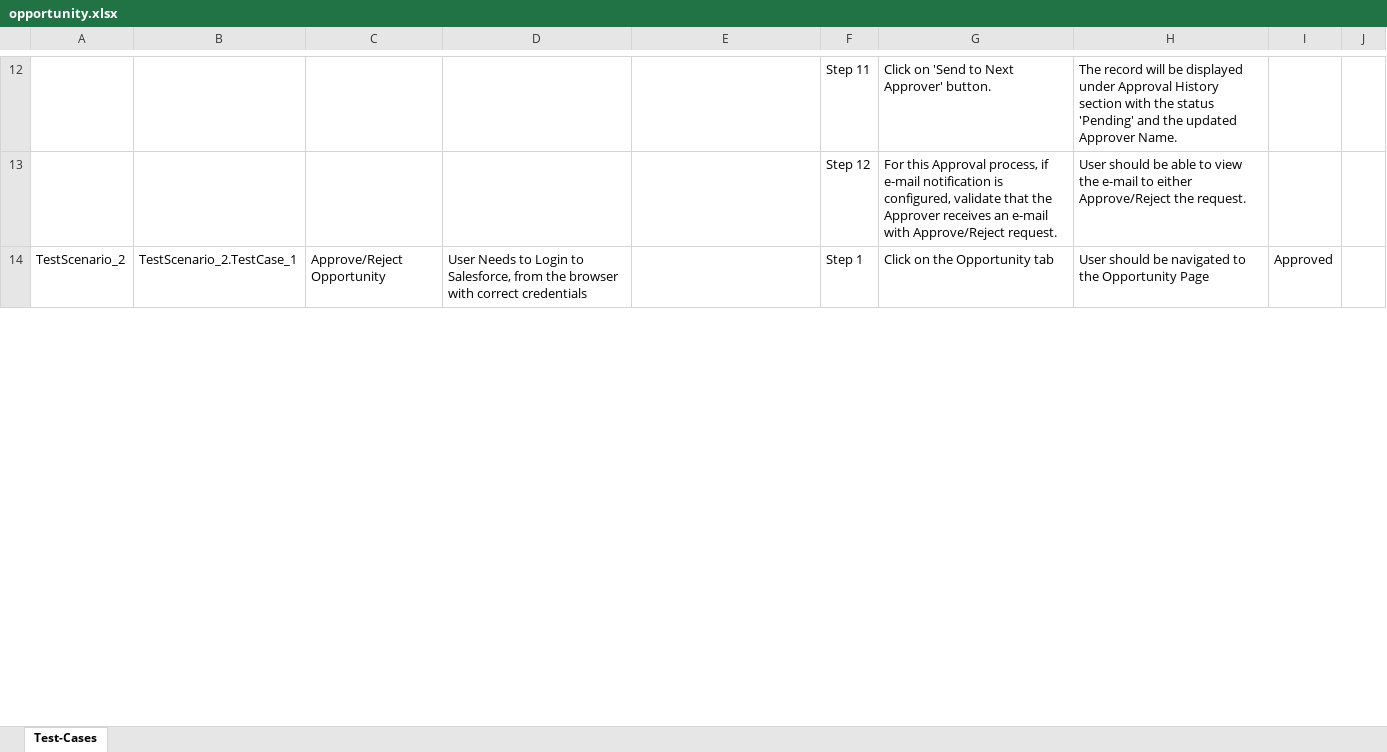
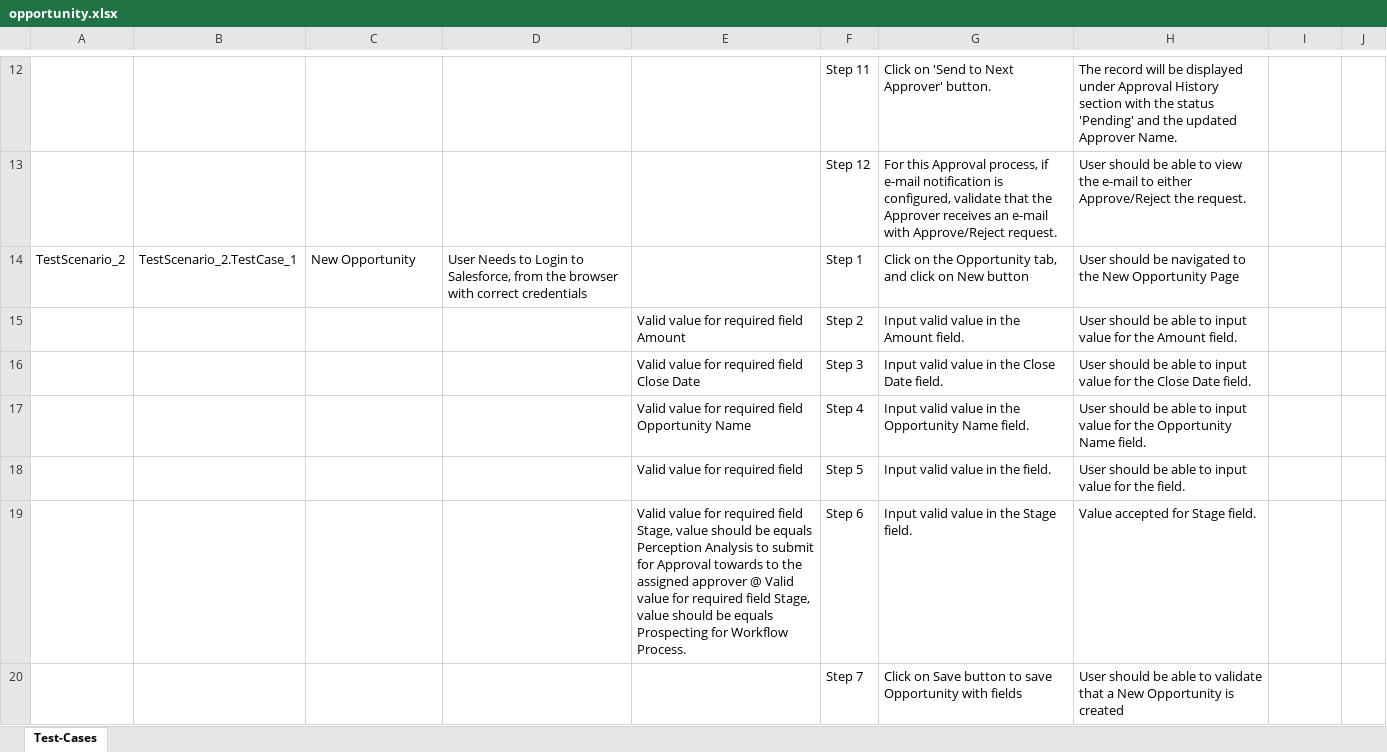
Before and after one commit to ShaikMohamedIrfan/NewTestingM2, an Excel workbook: opportunity.xlsx, sheet Test-Cases, drawn as a sheet; only a part is shown, gaps mark what is left out; values as stored, in another font and other column widths than the file's, no borders; table styles not drawn; the diff covers the shown part only; the diff names each change by its address in the sheet, - before the commit and + after, or states it on an @@ line.

Commit message:
Initial Commit for Verification of Test cases

```diff
--- a/opportunity.xlsx (sheet Test-Cases)
+++ b/opportunity.xlsx (sheet Test-Cases)
-C14: Approve/Reject Opportunity
+C14: New Opportunity
-G14: Click on the Opportunity tab
+G14: Click on the Opportunity tab, and click on New button
-H14: …to the Opportunity Page
+H14: …to the New Opportunity Page
-I14: Approved
+I14: (empty)
+row 15:  |  |  |  | Valid value for required field Amount | Step 2 | Input valid value in the Amount field. | User should be able to input value for the Amount field.
+row 16:  |  |  |  | Valid value for required field Close Date | Step 3 | Input valid value in the Close Date field. | User should be able to input value for the Close Date field.
+row 17:  |  |  |  | Valid value for required field Opportunity Name | Step 4 | Input valid value in the Opportunity Name field. | User should be able to input value for the Opportunity Name field.
+row 18:  |  |  |  | Valid value for required field | Step 5 | Input valid value in the field. | User should be able to input value for the field.
+row 19:  |  |  |  | Valid value for required field Stage, value should be equals Perception Analysis to submit for Approval towards to the assigned approver @ Valid value for required field Stage, value should be equals Prospecting for Workflow Process. | Step 6 | Input valid value in the Stage field. | Value accepted for Stage field.
+row 20:  |  |  |  |  | Step 7 | Click on Save button to save Opportunity with fields | User should be able to validate that a New Opportunity is created
```
Also changed, not shown: 25 added rows, 4 removed rows and 7 edited cells elsewhere in this sheet.
